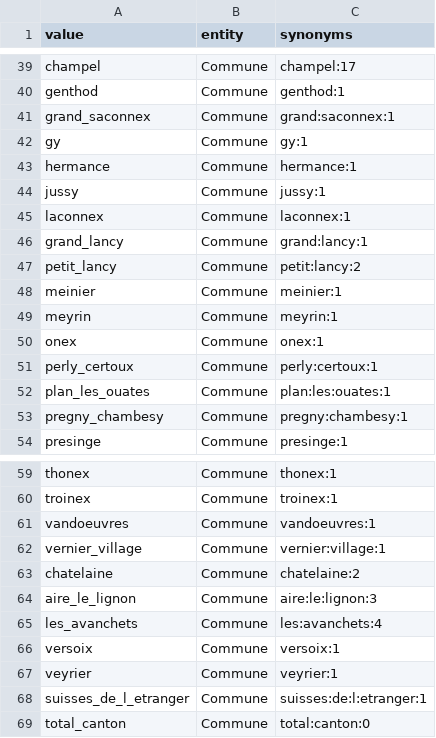
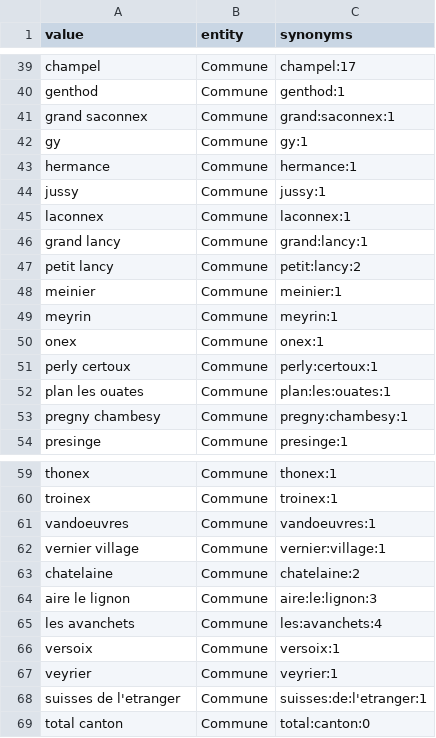
Before and after one commit to Zabamund/chatbotGE, a CSV file: electionBot_sBox/communes-Entities.csv, drawn as a sheet; only a part is shown, gaps mark what is left out; the diff covers the shown part only.

```diff
--- a/electionBot_sBox/communes-Entities.csv
+++ b/electionBot_sBox/communes-Entities.csv
@@ -40,3 +40,3 @@ champel,Commune,champel:17
 genthod,Commune,genthod:1
-grand_saconnex,Commune,grand:saconnex:1
+grand saconnex,Commune,grand:saconnex:1
 gy,Commune,gy:1
@@ -45,4 +45,4 @@ jussy,Commune,jussy:1
 laconnex,Commune,laconnex:1
-grand_lancy,Commune,grand:lancy:1
-petit_lancy,Commune,petit:lancy:2
+grand lancy,Commune,grand:lancy:1
+petit lancy,Commune,petit:lancy:2
 meinier,Commune,meinier:1
@@ -50,5 +50,5 @@ meyrin,Commune,meyrin:1
 onex,Commune,onex:1
-perly_certoux,Commune,perly:certoux:1
-plan_les_ouates,Commune,plan:les:ouates:1
-pregny_chambesy,Commune,pregny:chambesy:1
+perly certoux,Commune,perly:certoux:1
+plan les ouates,Commune,plan:les:ouates:1
+pregny chambesy,Commune,pregny:chambesy:1
 presinge,Commune,presinge:1
@@ -61,9 +61,9 @@ troinex,Commune,troinex:1
 vandoeuvres,Commune,vandoeuvres:1
-vernier_village,Commune,vernier:village:1
+vernier village,Commune,vernier:village:1
 chatelaine,Commune,chatelaine:2
-aire_le_lignon,Commune,aire:le:lignon:3
-les_avanchets,Commune,les:avanchets:4
+aire le lignon,Commune,aire:le:lignon:3
+les avanchets,Commune,les:avanchets:4
 versoix,Commune,versoix:1
 veyrier,Commune,veyrier:1
-suisses_de_l_etranger,Commune,suisses:de:l:etranger:1
-total_canton,Commune,total:canton:0
+suisses de l'etranger,Commune,suisses:de:l'etranger:1
+total canton,Commune,total:canton:0
```
Also changed, not shown: 18 edited cells elsewhere in this file, 1 other file.
